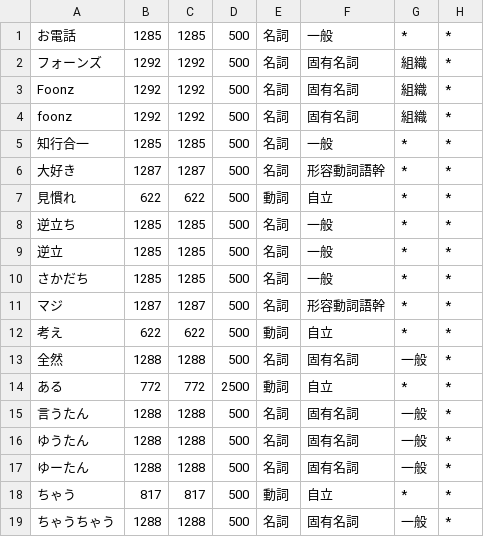
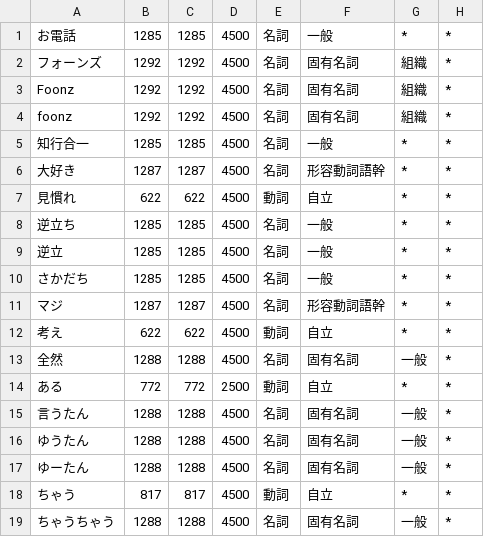
Before and after one commit to t-kawata/ctts-dict, a CSV file: dicts/covy_dict.csv, drawn as a sheet; only a part is shown; the diff names each change by its address in the sheet, - before the commit and + after, or states it on an @@ line.

Commit message:
tmp

```diff
--- a/dicts/covy_dict.csv
+++ b/dicts/covy_dict.csv
-D1:D13: 500
+D1:D13: 4500
-D15:D19: 500
+D15:D19: 4500
```
